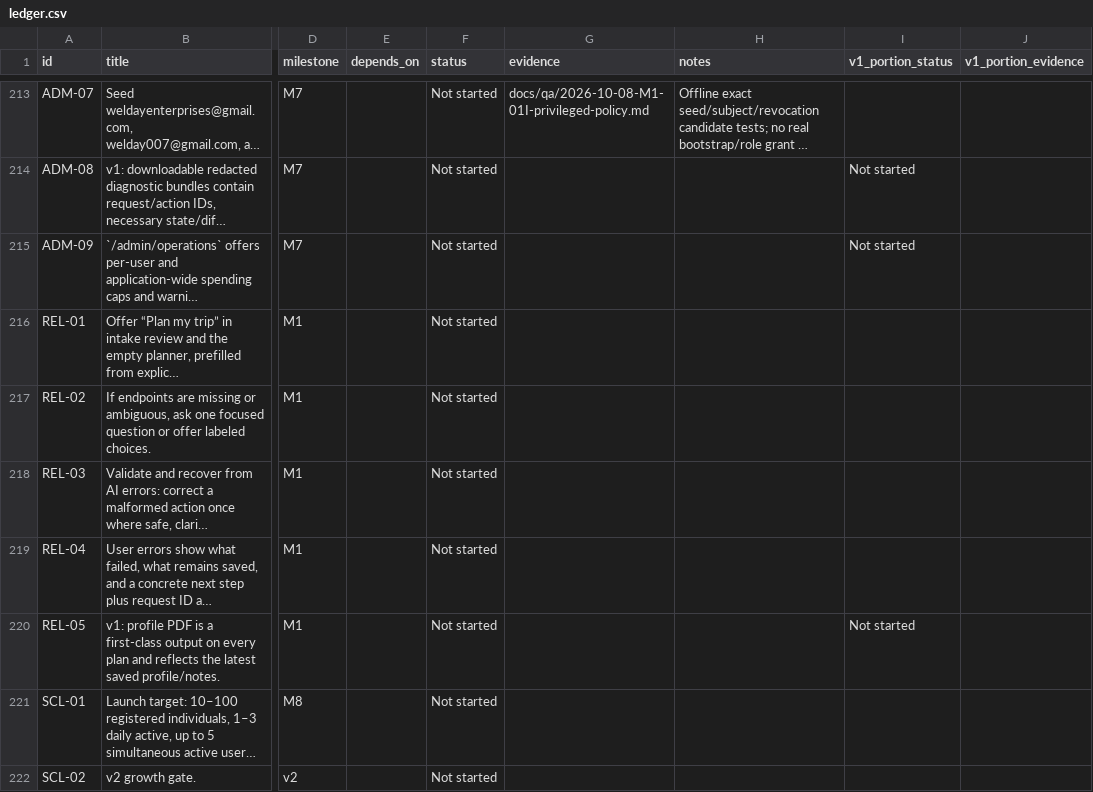
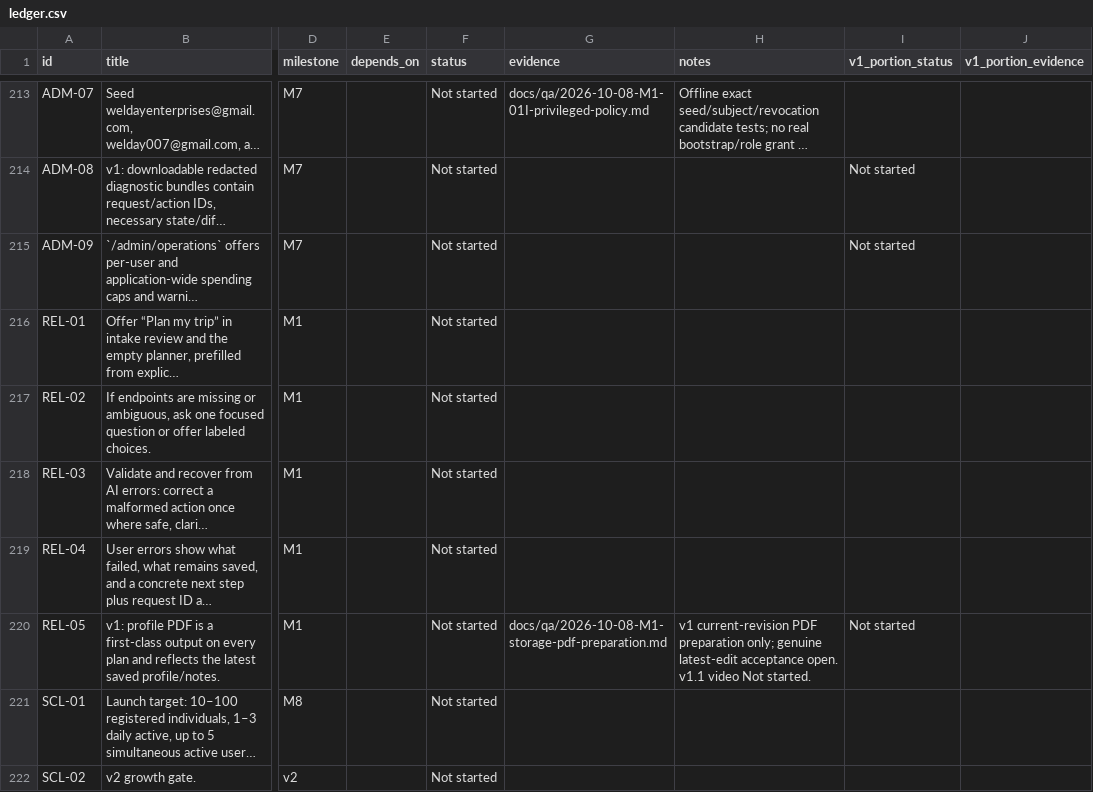
Before and after one commit to finallyaiagency/groundbnb, a CSV file: docs/ledger.csv, drawn as a sheet; only a part is shown, gaps mark what is left out; long unchanged cells end in …; the diff covers the shown part only; the diff names each change by its address in the sheet, - before the commit and + after, or states it on an @@ line.

Commit message:
Prepare dormant M1 storage and confirmed profile PDF

```diff
--- a/docs/ledger.csv
+++ b/docs/ledger.csv
-G220 (evidence): (empty)
+G220 (evidence): docs/qa/2026-10-08-M1-storage-pdf-preparation.md
-H220 (notes): (empty)
+H220 (notes): v1 current-revision PDF preparation only; genuine latest-edit acceptance open. v1.1 video Not started.
```
Also changed, not shown: 18 edited cells elsewhere in this file, implementation-usage.csv, 30 other files.
